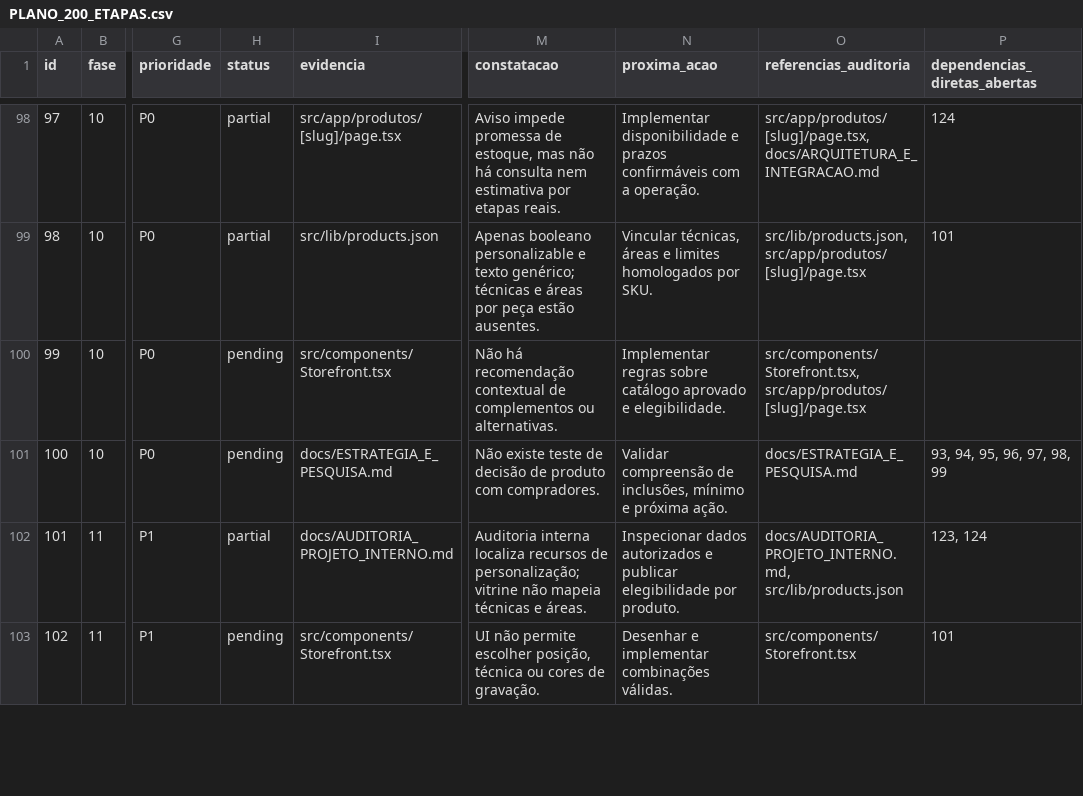
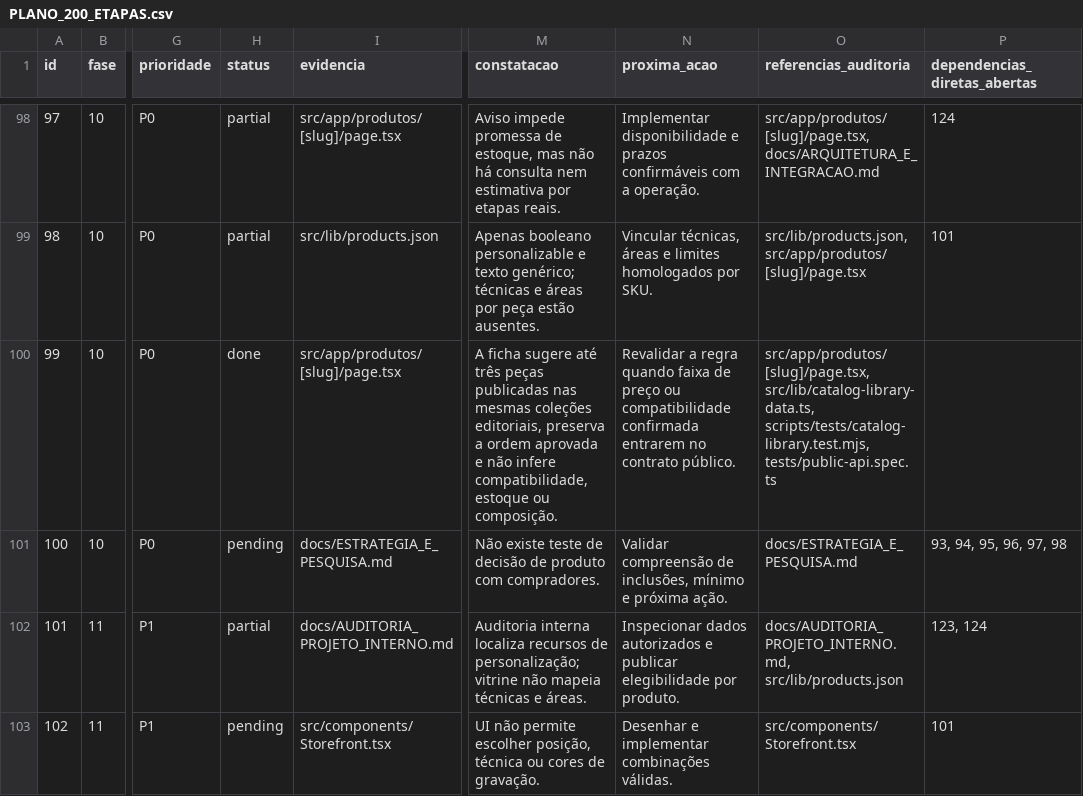
Before and after one commit to adm01-debug/Promo_Brindes_Premium_V1, a CSV file: docs/PLANO_200_ETAPAS.csv, drawn as a sheet; only a part is shown, gaps mark what is left out; the diff covers the shown part only; the diff names each change by its address in the sheet, - before the commit and + after, or states it on an @@ line.

```diff
--- a/docs/PLANO_200_ETAPAS.csv
+++ b/docs/PLANO_200_ETAPAS.csv
-H100 (status): pending
+H100 (status): done
-I100 (evidencia): src/components/Storefront.tsx
+I100 (evidencia): src/app/produtos/[slug]/page.tsx
-M100 (constatacao): Não há recomendação contextual de complementos ou alternativas.
+M100 (constatacao): A ficha sugere até três peças publicadas nas mesmas coleções editoriais, preserva a ordem aprovada e não infere compatibilidade, estoque ou composição.
-N100 (proxima_acao): Implementar regras sobre catálogo aprovado e elegibilidade.
+N100 (proxima_acao): Revalidar a regra quando faixa de preço ou compatibilidade confirmada entrarem no contrato público.
-O100 (referencias_auditoria): src/components/Storefront.tsx, src/app/produtos/[slug]/page.tsx
+O100 (referencias_auditoria): src/app/produtos/[slug]/page.tsx, src/lib/catalog-library-data.ts, scripts/tests/catalog-library.test.mjs, tests/public-api.spec.ts
-P101 (dependencias_diretas_abertas): 93, 94, 95, 96, 97, 98, 99
+P101 (dependencias_diretas_abertas): 93, 94, 95, 96, 97, 98
```
Also changed, not shown: 66 edited cells elsewhere in this file, 31 other files.
